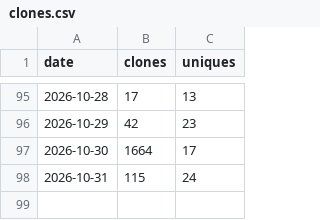
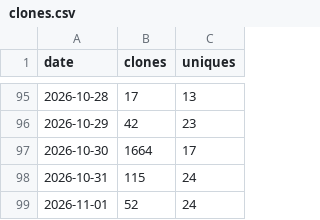
Before and after one commit to SirAllap/agentglass, a CSV file: clones.csv, drawn as a sheet; only a part is shown, gaps mark what is left out; the diff names each change by its address in the sheet, - before the commit and + after, or states it on an @@ line.

```diff
--- a/clones.csv
+++ b/clones.csv
+row 99: 2026-11-01 | 52 | 24
```
Also changed, not shown: paths.csv, referrers.csv, 1 other file.
